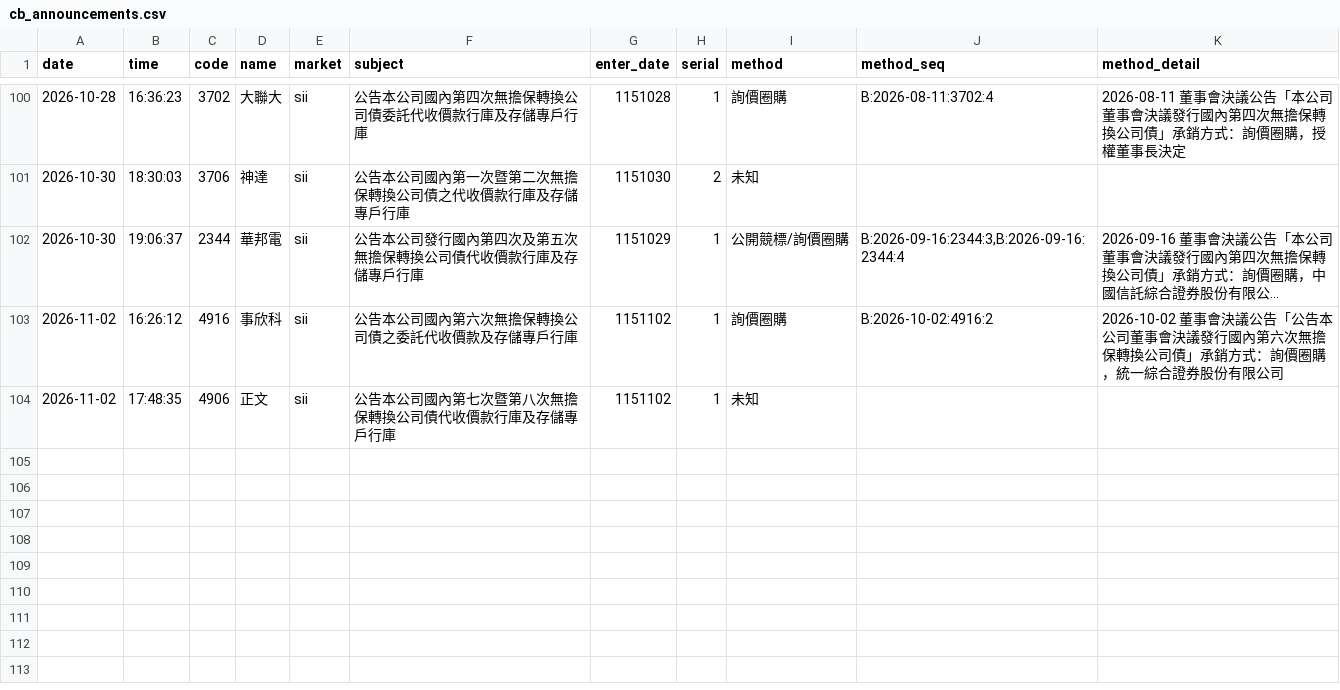
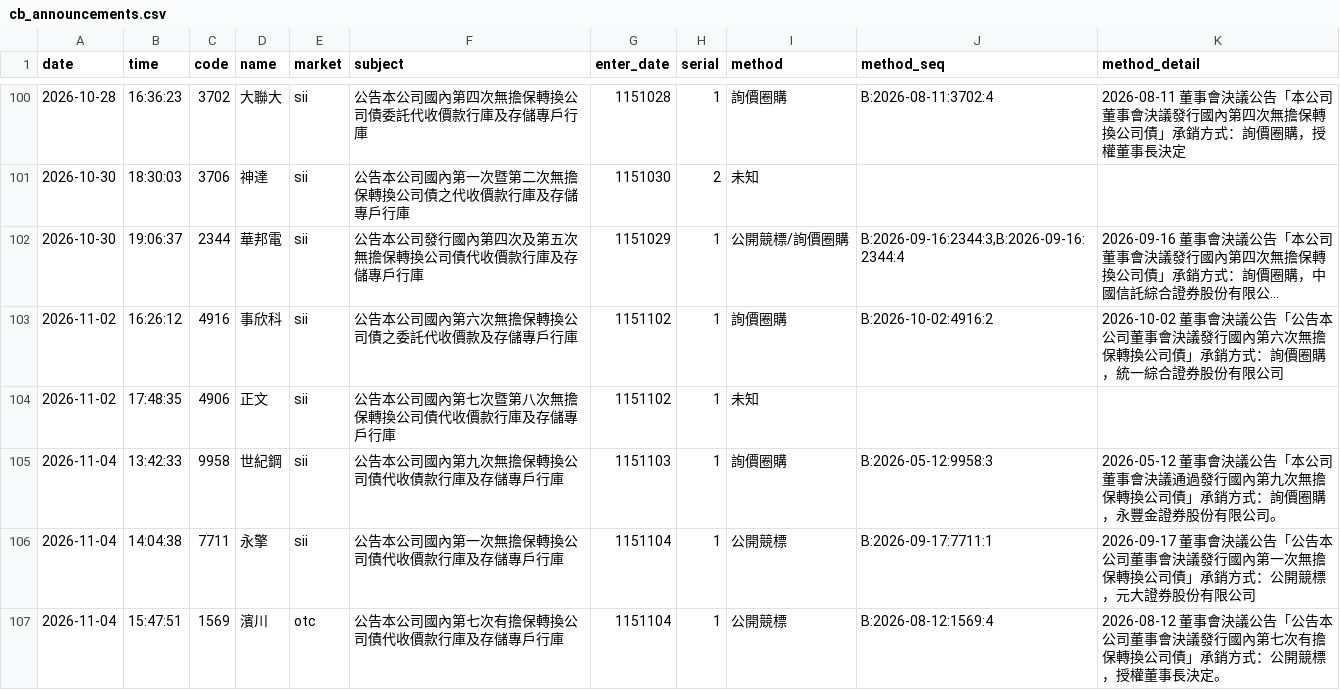
Before and after one commit to kevin92827/stock_track, a CSV file: data/cb_announcements.csv, drawn as a sheet; only a part is shown, gaps mark what is left out; long unchanged cells end in ….

```diff
--- a/data/cb_announcements.csv
+++ b/data/cb_announcements.csv
@@ -104 +104,4 @@
 2026-11-02,17:48:35,4906,正文,sii,公告本公司國內第七次暨第八次無擔保轉換公司債代收價款行庫及存儲專戶行庫,1151102,1,未知,,
+2026-11-04,13:42:33,9958,世紀鋼,sii,公告本公司國內第九次無擔保轉換公司債代收債款行庫及存儲專戶行庫,1151103,1,詢價圈購,B:2026-05-12:9958:3,2026-05-12 董事會決議公告「本公司董事會決議通過發行國內第九次無擔保轉換公司債」承銷方式：詢價圈購，永豐金證券股份有限公司。
+2026-11-04,14:04:38,7711,永擎,sii,公告本公司國內第一次無擔保轉換公司債代收價款行庫及存儲專戶行庫,1151104,1,公開競標,B:2026-09-17:7711:1,2026-09-17 董事會決議公告「公告本公司董事會決議發行國內第一次無擔保轉換公司債」承銷方式：公開競標，元大證券股份有限公司
+2026-11-04,15:47:51,1569,濱川,otc,公告本公司國內第七次有擔保轉換公司債代收價款行庫及存儲專戶行庫,1151104,1,公開競標,B:2026-08-12:1569:4,2026-08-12 董事會決議公告「公告本公司董事會決議發行國內第七次有擔保轉換公司債」承銷方式：公開競標，授權董事長決定。
```
Also changed, not shown: data/cb_board.csv, data/corp_actions.csv, 8 other files.
